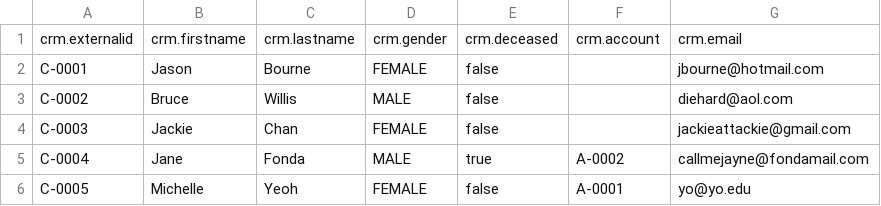
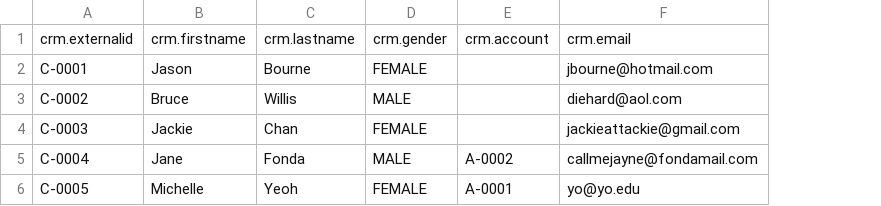
Before and after one commit to ues-io/uesio, a CSV file: libs/uesioapps/crm/data/contacts.csv, drawn as a sheet; the diff names each change by its address in the sheet, - before the commit and + after, or states it on an @@ line.

Commit message:
crm-apps-contacts changes (#711)
* crm-apps-contacts changes

* Add baxk Ext ID

* Typo Exte ID

* crm nomore legit

```diff
--- a/libs/uesioapps/crm/data/contacts.csv
+++ b/libs/uesioapps/crm/data/contacts.csv
-column E, rows 1-6: crm.deceased | false | false | false | true | false
```
Also changed, not shown: 5 other files.
